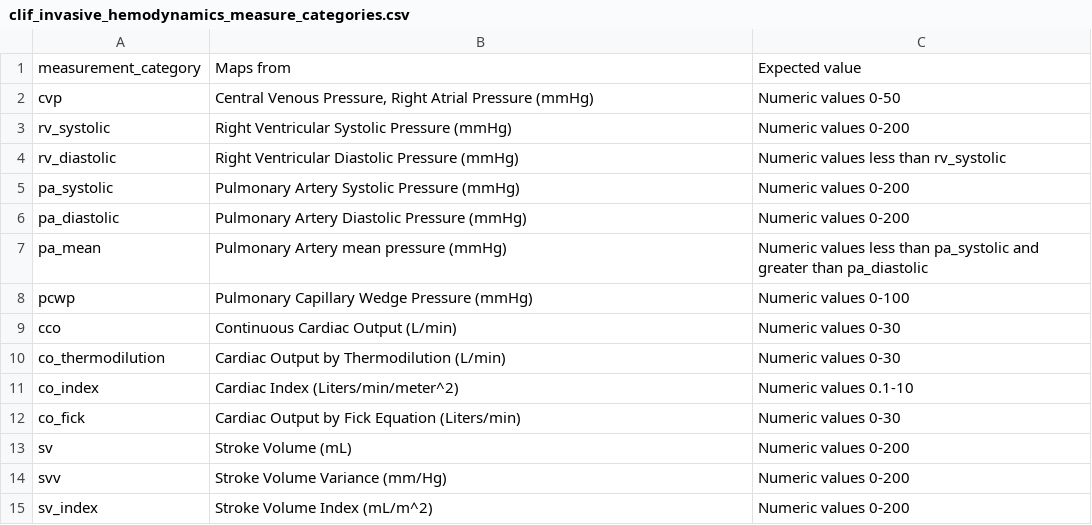
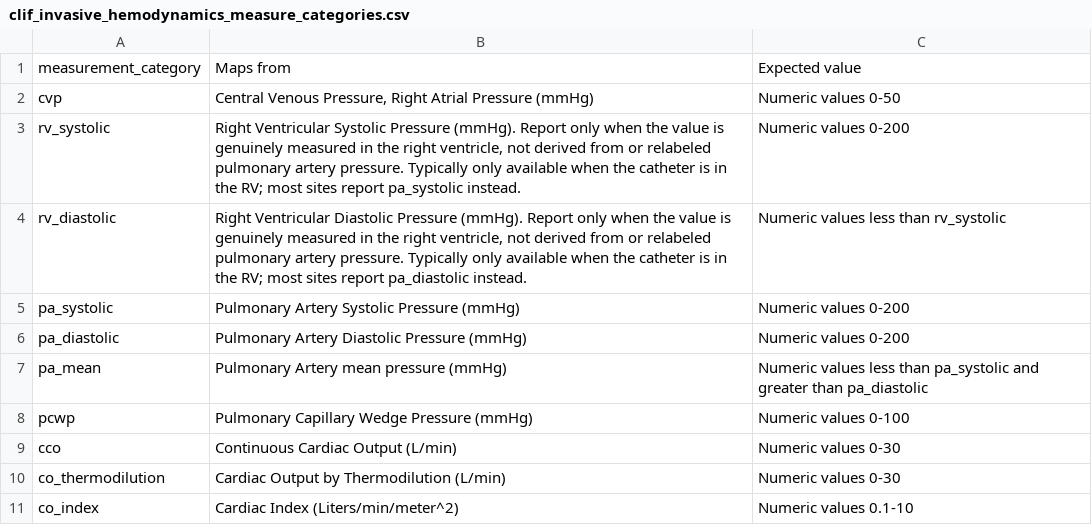
Before and after one commit to Common-Longitudinal-ICU-data-Format/CLIF, a CSV file: mCIDE/invasive_hemodynamics/clif_invasive_hemodynamics_measure_categories.csv, drawn as a sheet; only a part is shown; the shorter side is filled out with more unchanged rows.

```diff
--- a/mCIDE/invasive_hemodynamics/clif_invasive_hemodynamics_measure_categories.csv
+++ b/mCIDE/invasive_hemodynamics/clif_invasive_hemodynamics_measure_categories.csv
@@ -2,4 +2,4 @@ measurement_category,Maps from,Expected value
 cvp,"Central Venous Pressure, Right Atrial Pressure (mmHg)",Numeric values 0-50
-rv_systolic,Right Ventricular Systolic Pressure (mmHg),Numeric values 0-200
-rv_diastolic,Right Ventricular Diastolic Pressure (mmHg),Numeric values less than rv_systolic
+rv_systolic,"Right Ventricular Systolic Pressure (mmHg). Report only when the value is genuinely measured in the right ventricle, not derived from or relabeled pulmonary artery pressure. Typically only available when the catheter is in the RV; most sites report pa_systolic instead.",Numeric values 0-200
+rv_diastolic,"Right Ventricular Diastolic Pressure (mmHg). Report only when the value is genuinely measured in the right ventricle, not derived from or relabeled pulmonary artery pressure. Typically only available when the catheter is in the RV; most sites report pa_diastolic instead.",Numeric values less than rv_systolic
 pa_systolic,Pulmonary Artery Systolic Pressure (mmHg),Numeric values 0-200
```
